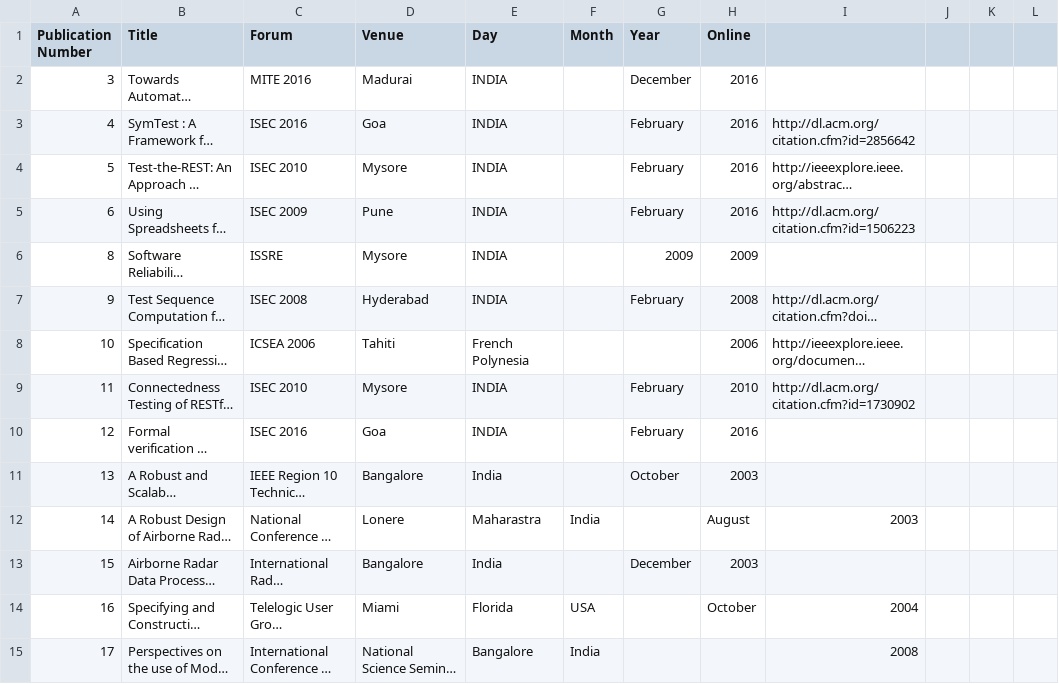
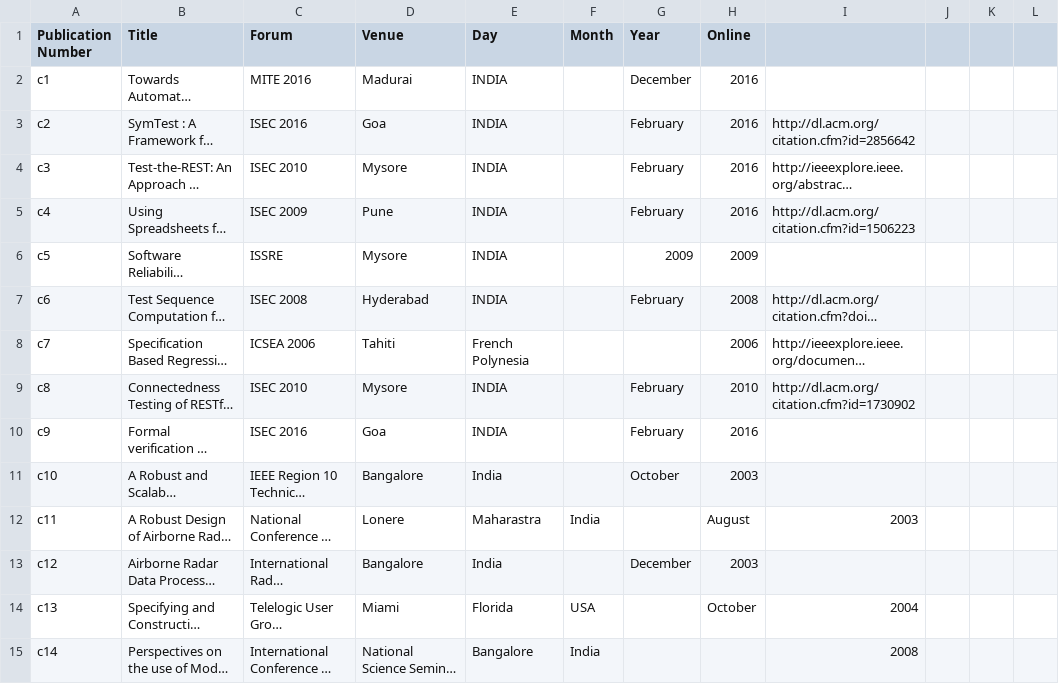
Before and after one commit to sujitkc/SELab, a CSV file: db/csv/conference-publications.csv, drawn as a sheet; only a part is shown; long unchanged cells end in …; the diff covers the shown part only; the diff names each change by its address in the sheet, - before the commit and + after, or states it on an @@ line.

```diff
--- a/db/csv/conference-publications.csv
+++ b/db/csv/conference-publications.csv
-A2 (Publication Number): 3
+A2 (Publication Number): c1
-A3 (Publication Number): 4
+A3 (Publication Number): c2
-A4 (Publication Number): 5
+A4 (Publication Number): c3
-A5 (Publication Number): 6
+A5 (Publication Number): c4
-A6 (Publication Number): 8
+A6 (Publication Number): c5
-A7 (Publication Number): 9
+A7 (Publication Number): c6
-A8 (Publication Number): 10
+A8 (Publication Number): c7
-A9 (Publication Number): 11
+A9 (Publication Number): c8
-A10 (Publication Number): 12
+A10 (Publication Number): c9
-A11 (Publication Number): 13
+A11 (Publication Number): c10
-A12 (Publication Number): 14
+A12 (Publication Number): c11
-A13 (Publication Number): 15
+A13 (Publication Number): c12
-A14 (Publication Number): 16
+A14 (Publication Number): c13
-A15 (Publication Number): 17
+A15 (Publication Number): c14
```
Also changed, not shown: 36 edited cells elsewhere in this file, db/csv/workshop-publications.csv, 2 other files.
